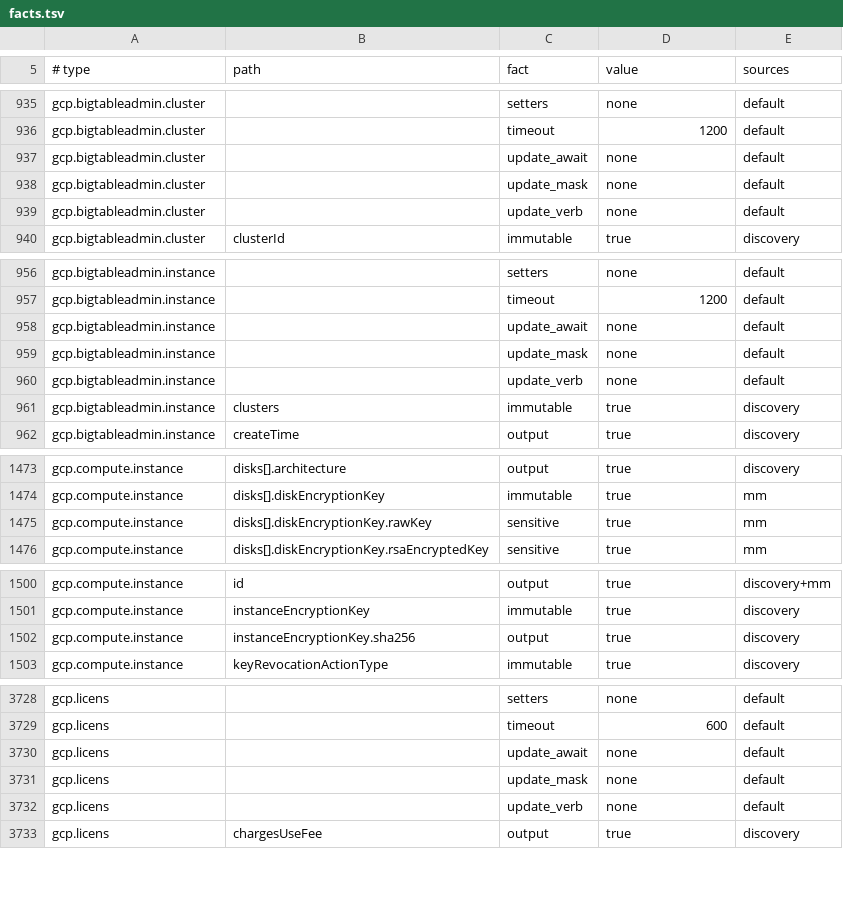
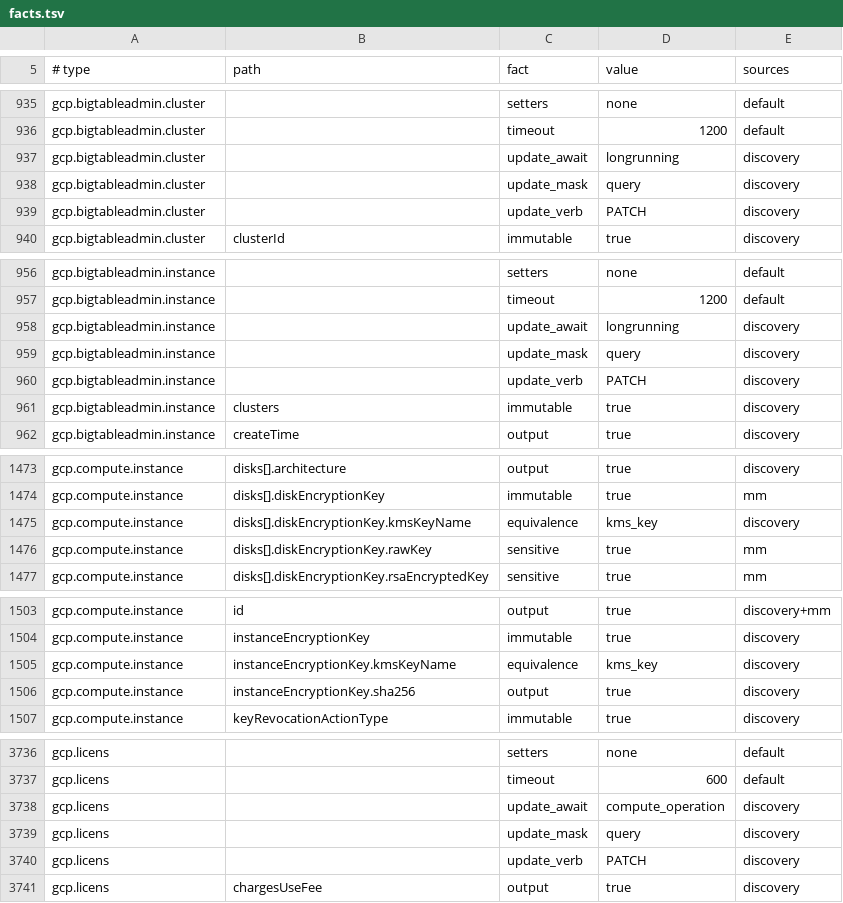
Before and after one commit to Infrena/infrena-provider-gcp, a TSV file: gen/facts.tsv, drawn as a sheet; only a part is shown, gaps mark what is left out; the diff covers the shown part only.

Commit message:
Fix five bugs in types that already ship
Bigtable instances and clusters, and compute licenses, were replaced on
every change because their PATCH is published under another name. Trust
configs now send the update mask Certificate Manager requires. A KMS key
name compares equal with the key version Google appends, so CMEK images,
instances and snapshots stop planning their own replacement. A configured
false, zero or empty value that Google leaves out of its answer no longer
reads as drift. And a type whose delete is not a DELETE is refused rather
than shipped to report deletes that never happened.

```diff
--- a/gen/facts.tsv
+++ b/gen/facts.tsv
@@ -936,5 +936,5 @@ gcp.bigtableadmin.cluster		setters	none	default
 gcp.bigtableadmin.cluster		timeout	1200	default
-gcp.bigtableadmin.cluster		update_await	none	default
-gcp.bigtableadmin.cluster		update_mask	none	default
-gcp.bigtableadmin.cluster		update_verb	none	default
+gcp.bigtableadmin.cluster		update_await	longrunning	discovery
+gcp.bigtableadmin.cluster		update_mask	query	discovery
+gcp.bigtableadmin.cluster		update_verb	PATCH	discovery
 gcp.bigtableadmin.cluster	clusterId	immutable	true	discovery
@@ -957,5 +957,5 @@ gcp.bigtableadmin.instance		setters	none	default
 gcp.bigtableadmin.instance		timeout	1200	default
-gcp.bigtableadmin.instance		update_await	none	default
-gcp.bigtableadmin.instance		update_mask	none	default
-gcp.bigtableadmin.instance		update_verb	none	default
+gcp.bigtableadmin.instance		update_await	longrunning	discovery
+gcp.bigtableadmin.instance		update_mask	query	discovery
+gcp.bigtableadmin.instance		update_verb	PATCH	discovery
 gcp.bigtableadmin.instance	clusters	immutable	true	discovery
@@ -1474,2 +1474,3 @@ gcp.compute.instance	disks[].architecture	output	true	discovery
 gcp.compute.instance	disks[].diskEncryptionKey	immutable	true	mm
+gcp.compute.instance	disks[].diskEncryptionKey.kmsKeyName	equivalence	kms_key	discovery
 gcp.compute.instance	disks[].diskEncryptionKey.rawKey	sensitive	true	mm
@@ -1501,2 +1504,3 @@ gcp.compute.instance	id	output	true	discovery+mm
 gcp.compute.instance	instanceEncryptionKey	immutable	true	discovery
+gcp.compute.instance	instanceEncryptionKey.kmsKeyName	equivalence	kms_key	discovery
 gcp.compute.instance	instanceEncryptionKey.sha256	output	true	discovery
@@ -3729,5 +3737,5 @@ gcp.licens		setters	none	default
 gcp.licens		timeout	600	default
-gcp.licens		update_await	none	default
-gcp.licens		update_mask	none	default
-gcp.licens		update_verb	none	default
+gcp.licens		update_await	compute_operation	discovery
+gcp.licens		update_mask	query	discovery
+gcp.licens		update_verb	PATCH	discovery
 gcp.licens	chargesUseFee	output	true	discovery
```
Also changed, not shown: 12 added rows and 10 edited cells elsewhere in this file, 16 other files.
